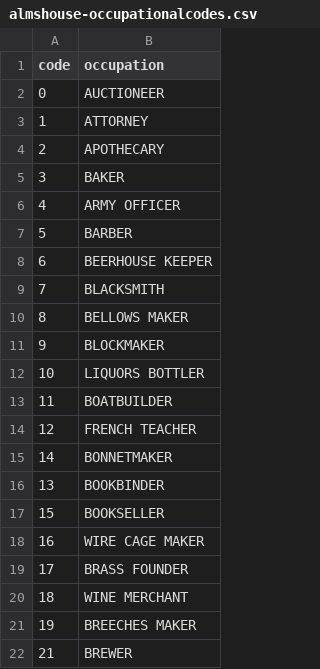
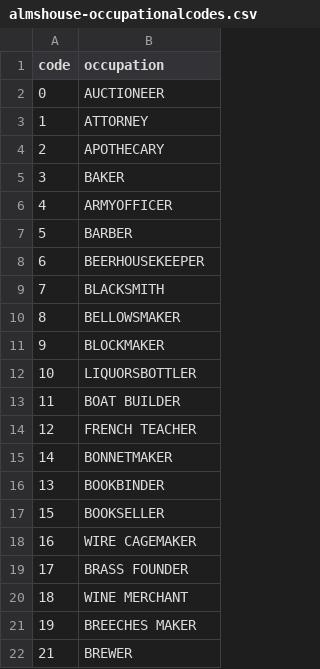
Before and after one commit to regan008/DigitalMethodsData, a CSV file: raw/almshouse-occupationalcodes.csv, drawn as a sheet; only a part is shown; the diff covers the shown part only.

Commit message:
fix extra spaces at the end of occupations

```diff
--- a/raw/almshouse-occupationalcodes.csv
+++ b/raw/almshouse-occupationalcodes.csv
@@ -5,10 +5,10 @@ code,occupation
 3,BAKER
-4,ARMY OFFICER
+4,ARMYOFFICER
 5,BARBER
-6,BEERHOUSE KEEPER
+6,BEERHOUSEKEEPER
 7,BLACKSMITH
-8,BELLOWS MAKER
+8,BELLOWSMAKER
 9,BLOCKMAKER
-10,LIQUORS BOTTLER
-11,BOATBUILDER
+10,LIQUORSBOTTLER
+11,BOAT BUILDER
 12,FRENCH TEACHER
@@ -17,3 +17,3 @@ code,occupation
 15,BOOKSELLER
-16,WIRE CAGE MAKER
+16,WIRE CAGEMAKER
 17,BRASS FOUNDER
```
Also changed, not shown: 5 edited cells elsewhere in this file.
